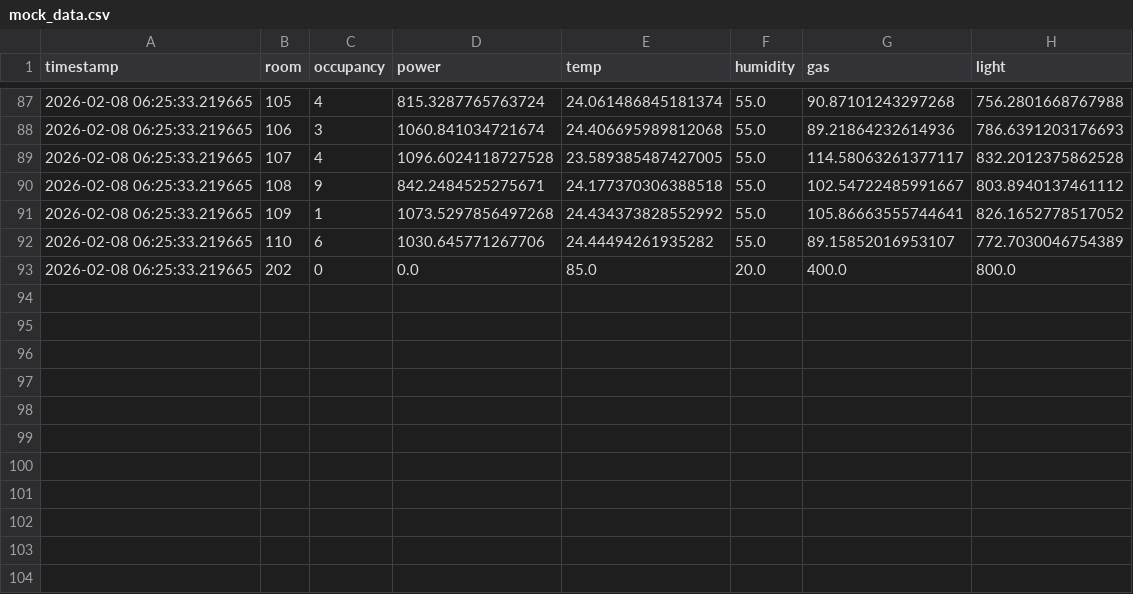
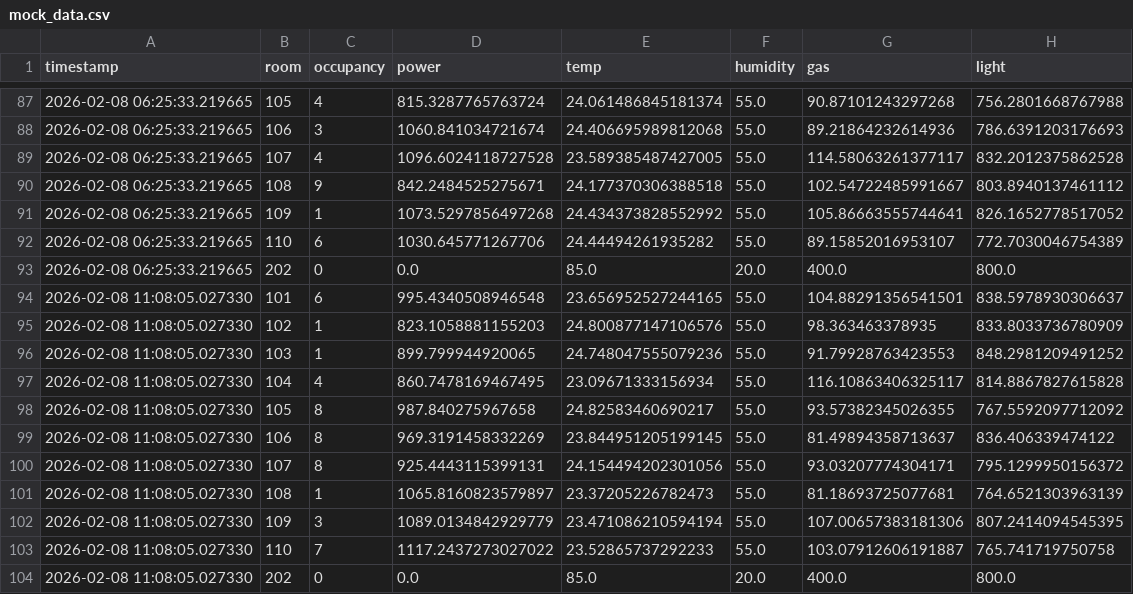
Before and after one commit to Rishi-SrivastavaECE/CampusIQ, a CSV file: mock_data.csv, drawn as a sheet; only a part is shown, gaps mark what is left out.

```diff
--- a/mock_data.csv
+++ b/mock_data.csv
@@ -93 +93,12 @@ timestamp,room,occupancy,power,temp,humidity,gas,light
 2026-02-08 06:25:33.219665,202,0,0.0,85.0,20.0,400.0,800.0
+2026-02-08 11:08:05.027330,101,6,995.4340508946548,23.656952527244165,55.0,104.88291356541501,838.5978930306637
+2026-02-08 11:08:05.027330,102,1,823.1058881155203,24.800877147106576,55.0,98.363463378935,833.8033736780909
+2026-02-08 11:08:05.027330,103,1,899.799944920065,24.748047555079236,55.0,91.79928763423553,848.2981209491252
+2026-02-08 11:08:05.027330,104,4,860.7478169467495,23.09671333156934,55.0,116.10863406325117,814.8867827615828
+2026-02-08 11:08:05.027330,105,8,987.840275967658,24.82583460690217,55.0,93.57382345026355,767.5592097712092
+2026-02-08 11:08:05.027330,106,8,969.3191458332269,23.844951205199145,55.0,81.49894358713637,836.406339474122
+2026-02-08 11:08:05.027330,107,8,925.4443115399131,24.154494202301056,55.0,93.03207774304171,795.1299950156372
+2026-02-08 11:08:05.027330,108,1,1065.8160823579897,23.37205226782473,55.0,81.18693725077681,764.6521303963139
+2026-02-08 11:08:05.027330,109,3,1089.0134842929779,23.471086210594194,55.0,107.00657383181306,807.2414094545395
+2026-02-08 11:08:05.027330,110,7,1117.2437273027022,23.52865737292233,55.0,103.07912606191887,765.741719750758
+2026-02-08 11:08:05.027330,202,0,0.0,85.0,20.0,400.0,800.0
```
Also changed, not shown: 6 other files.
